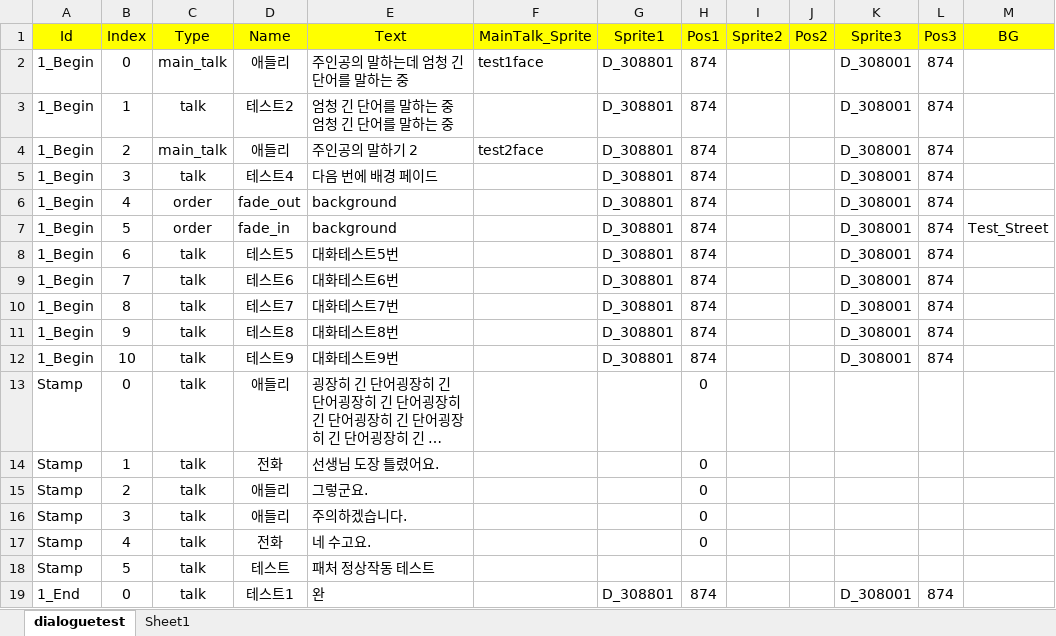
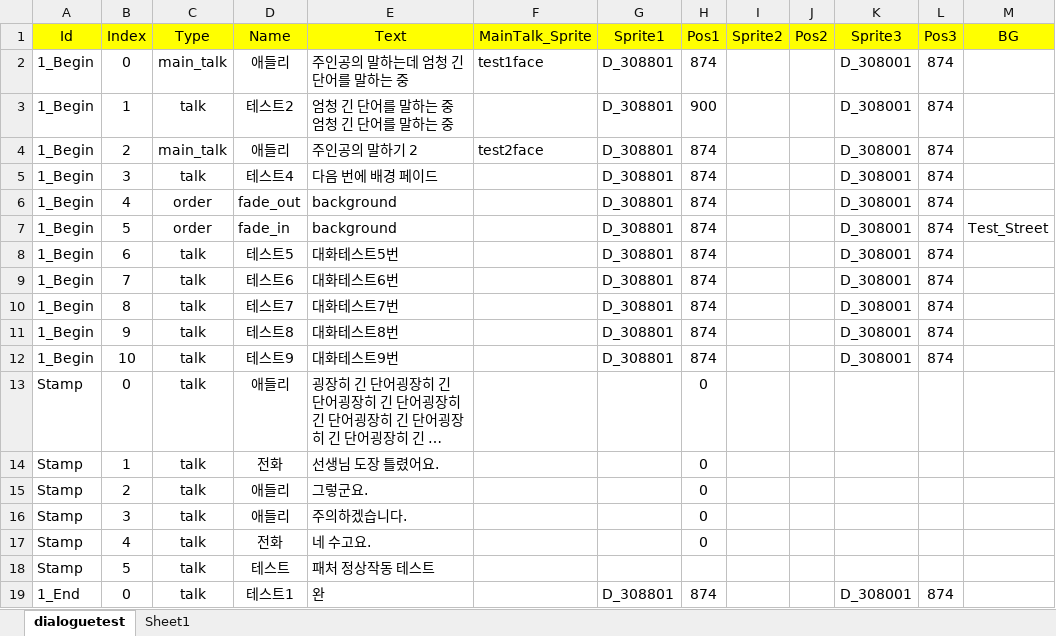
Before and after one commit to Hysteria0K/Project_V, an Excel workbook: Project_V/Assets/ExcelFiles/dialogue.xlsx, sheet dialoguetest, drawn as a sheet; long unchanged cells end in …; values as stored, in another font and other column widths than the file's, no borders; the diff names each change by its address in the sheet, - before the commit and + after, or states it on an @@ line.

```diff
--- a/Project_V/Assets/ExcelFiles/dialogue.xlsx (sheet dialoguetest)
+++ b/Project_V/Assets/ExcelFiles/dialogue.xlsx (sheet dialoguetest)
-H3 (Pos1): 874
+H3 (Pos1): 900
```
Also changed, not shown: 8 other files.
